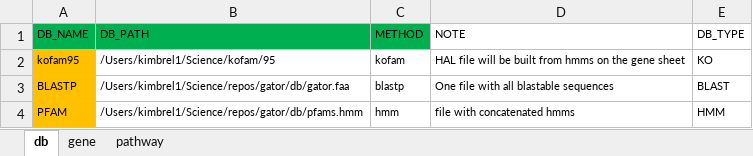
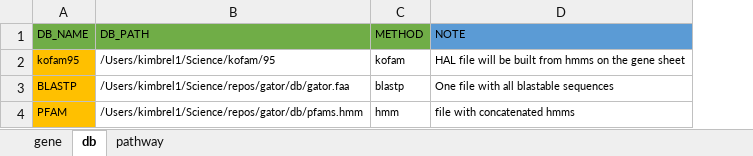
Before and after one commit to jeffkimbrel/gator, an Excel workbook: gator_db.xlsx, sheet db, drawn as a sheet; values as stored, in another font and other column widths than the file's, no borders; the diff names each change by its address in the sheet, - before the commit and + after, or states it on an @@ line.

```diff
--- a/gator_db.xlsx (sheet db)
+++ b/gator_db.xlsx (sheet db)
@@ sheet tab order changed: gene | db | pathway @@
-column E (DB_TYPE), rows 2-4: KO | BLAST | HMM
-A1:C1 fill: #00B050
+A1:C1 fill: #70AD47
-D1 fill: none
+D1 fill: #5B9BD5
```
Also changed, not shown: sheet gene, sheet pathway, 1 other file.
